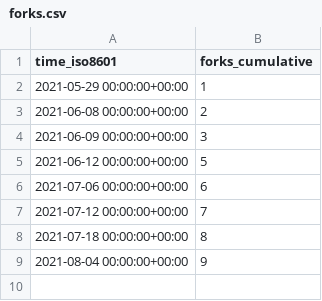
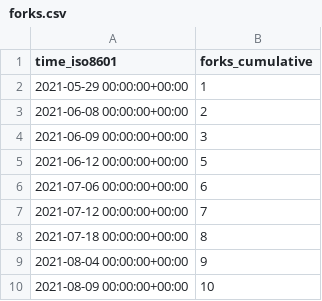
Before and after one commit to SERVIR-WA/GALUP, a CSV file: SERVIR-WA/GALUP/ghrs-data/forks.csv, drawn as a sheet.

```diff
--- a/SERVIR-WA/GALUP/ghrs-data/forks.csv
+++ b/SERVIR-WA/GALUP/ghrs-data/forks.csv
@@ -9 +9,2 @@ time_iso8601,forks_cumulative
 2021-08-04 00:00:00+00:00,9
+2021-08-09 00:00:00+00:00,10
```
